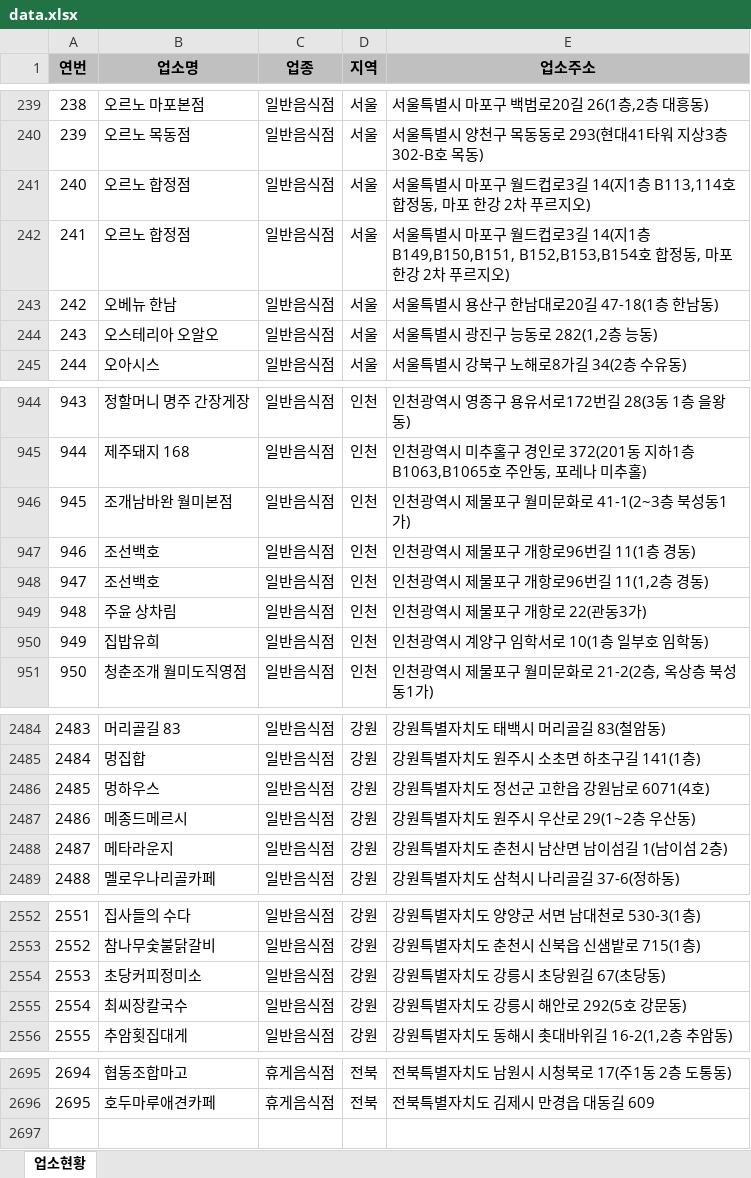
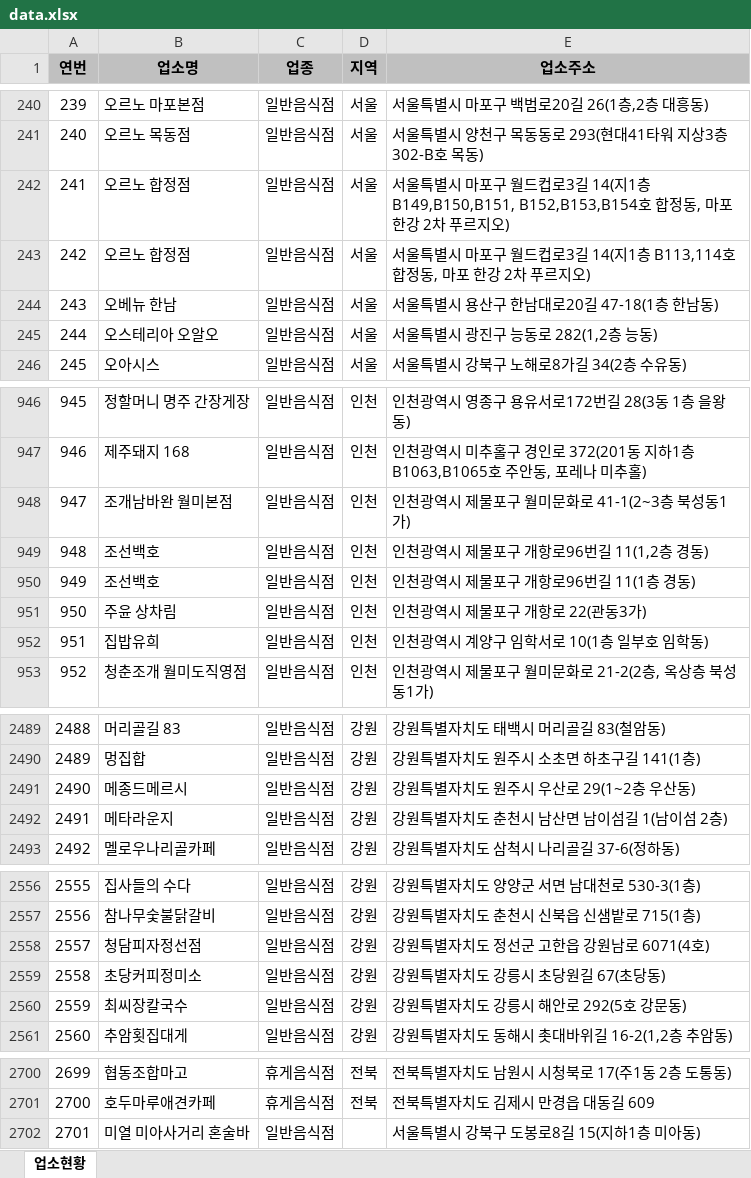
Before and after one commit to mumuabba/mumu_search, an Excel workbook: data.xlsx, sheet 업소현황, drawn as a sheet; only a part is shown, gaps mark what is left out; values as stored, in another font and other column widths than the file's, no borders; removed rows and columns are numbered as before the commit, all else as after; the diff covers the shown part only; the diff names each change by its address in the sheet, - before the commit and + after, or states it on an @@ line.

```diff
--- a/data.xlsx (sheet 업소현황)
+++ b/data.xlsx (sheet 업소현황)
@@ column A (연번) renumbered between rows 136 and 2701 @@
@@ row 241 moved to row 243: 242 @@
@@ row 947 moved to row 950: 949 @@
-row 2486: 2485 | 멍하우스 | 일반음식점 | 강원 | 강원특별자치도 정선군 고한읍 강원남로 6071(4호)
+row 2558: 2557 | 청담피자정선점 | 일반음식점 | 강원 | 강원특별자치도 정선군 고한읍 강원남로 6071(4호)
+row 2702: 2701 | 미열 미아사거리 혼술바 | 일반음식점 |  | 서울특별시 강북구 도봉로8길 15(지하1층 미아동)
```
Also changed, not shown: 5 added rows and 1 moved row elsewhere in this sheet, 2 other files.
